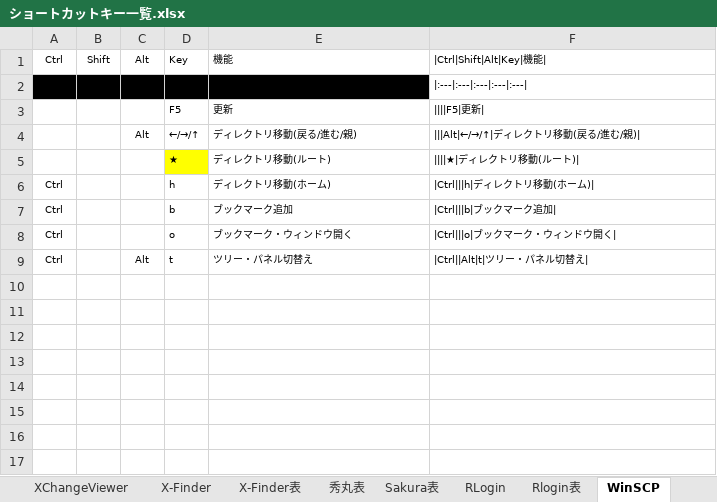
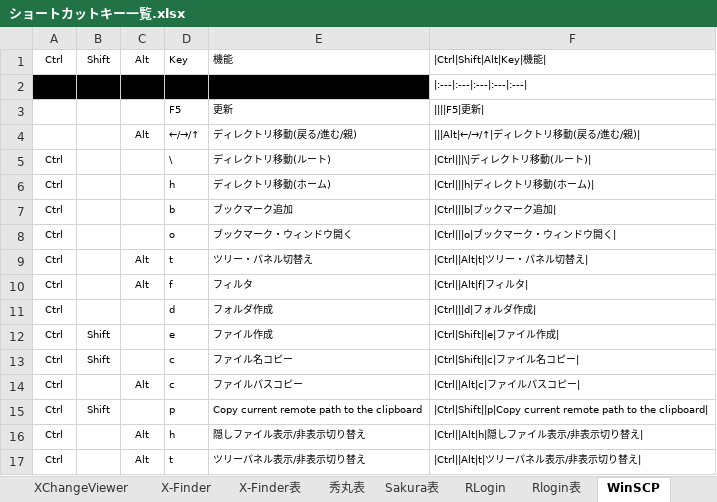
Before and after one commit to draemonash2/other, an Excel workbook: ショートカットキー一覧.xlsx, sheet WinSCP, drawn as a sheet; values as stored, in another font and other column widths than the file's, no borders; table styles not drawn; removed rows and columns are numbered as before the commit, all else as after; the diff names each change by its address in the sheet, - before the commit and + after, or states it on an @@ line.

Commit message:
mod

```diff
--- a/ショートカットキー一覧.xlsx (sheet WinSCP)
+++ b/ショートカットキー一覧.xlsx (sheet WinSCP)
-row 5:  |  |  | ★ | ディレクトリ移動(ルート) | ||||★|ディレクトリ移動(ルート)
+row 5: Ctrl |  |  | \ | ディレクトリ移動(ルート) | |Ctrl|||\|ディレクトリ移動(ルート)
+row 10: Ctrl |  | Alt | f | フィルタ | |Ctrl||Alt|f|フィルタ
+row 11: Ctrl |  |  | d | フォルダ作成 | |Ctrl|||d|フォルダ作成
+row 12: Ctrl | Shift |  | e | ファイル作成 | |Ctrl|Shift||e|ファイル作成
+row 13: Ctrl | Shift |  | c | ファイル名コピー | |Ctrl|Shift||c|ファイル名コピー
+row 14: Ctrl |  | Alt | c | ファイルパスコピー | |Ctrl||Alt|c|ファイルパスコピー
+row 15: Ctrl | Shift |  | p | Copy current remote path to the clipboard | |Ctrl|Shift||p|Copy current remote path to the clipboard
+row 16: Ctrl |  | Alt | h | 隠しファイル表示/非表示切り替え | |Ctrl||Alt|h|隠しファイル表示/非表示切り替え
+row 17: Ctrl |  | Alt | t | ツリーパネル表示/非表示切り替え | |Ctrl||Alt|t|ツリーパネル表示/非表示切り替え
```
